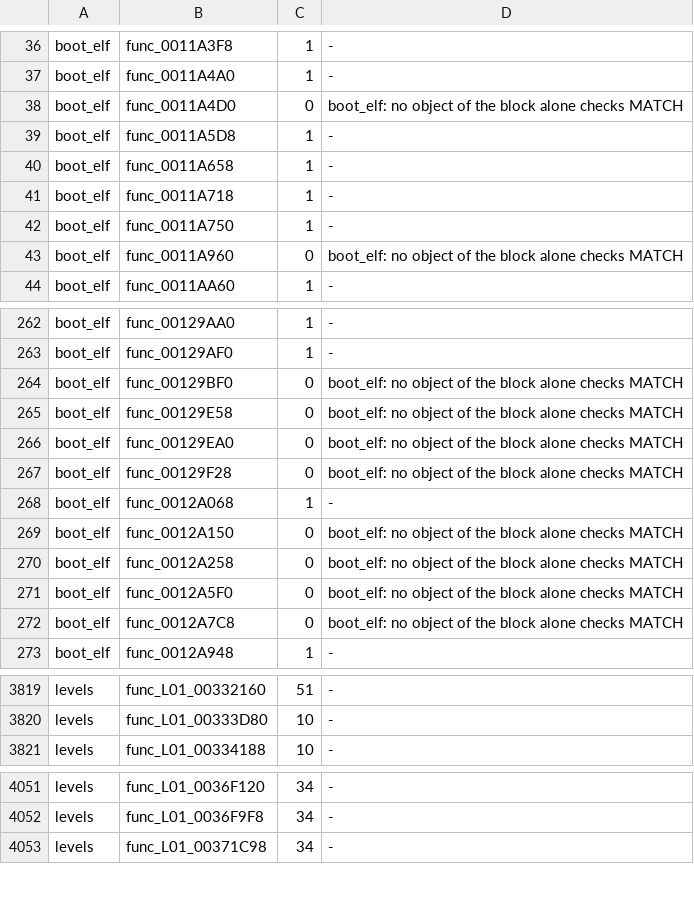
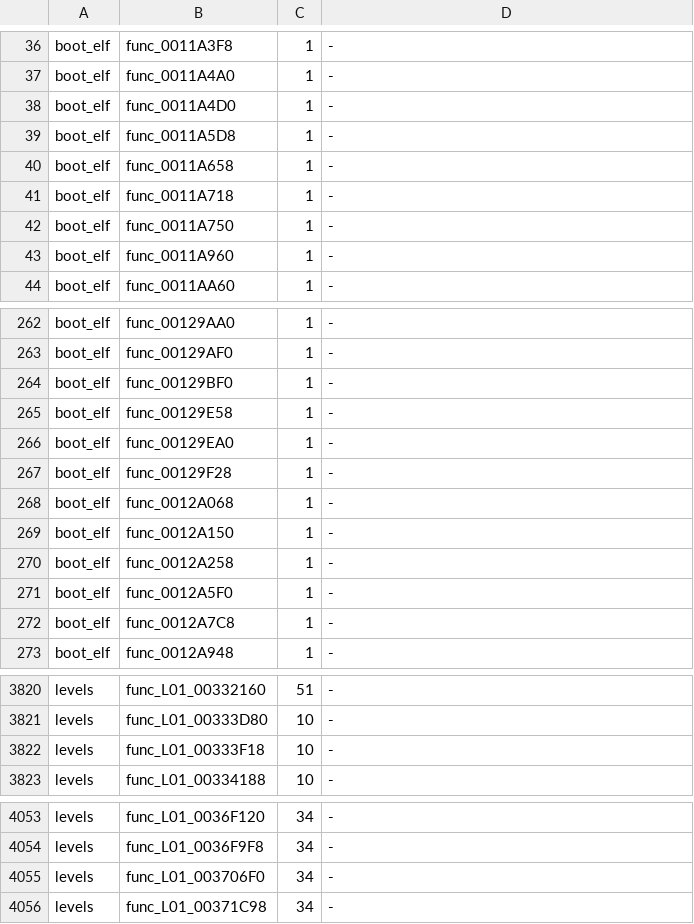
Before and after one commit to OpenRAC/rac3-decomp, a TSV file: config/us/built.tsv, drawn as a sheet; only a part is shown, gaps mark what is left out; the diff covers the shown part only.

Commit message:
chore(progress): reports and NTSC-U carry after func_003C1AE0 / func_003C1728
tools/progress.py --write and tools/carry_us.sh (JOBS=16): both functions are C in config/us/map.tsv; no built.tsv row went from 1 to 0.

```diff
--- a/config/us/built.tsv
+++ b/config/us/built.tsv
@@ -37,3 +37,3 @@ boot_elf	func_0011A3F8	1	-
 boot_elf	func_0011A4A0	1	-
-boot_elf	func_0011A4D0	0	boot_elf: no object of the block alone checks MATCH
+boot_elf	func_0011A4D0	1	-
 boot_elf	func_0011A5D8	1	-
@@ -42,3 +42,3 @@ boot_elf	func_0011A718	1	-
 boot_elf	func_0011A750	1	-
-boot_elf	func_0011A960	0	boot_elf: no object of the block alone checks MATCH
+boot_elf	func_0011A960	1	-
 boot_elf	func_0011AA60	1	-
@@ -263,11 +263,11 @@ boot_elf	func_00129AA0	1	-
 boot_elf	func_00129AF0	1	-
-boot_elf	func_00129BF0	0	boot_elf: no object of the block alone checks MATCH
-boot_elf	func_00129E58	0	boot_elf: no object of the block alone checks MATCH
-boot_elf	func_00129EA0	0	boot_elf: no object of the block alone checks MATCH
-boot_elf	func_00129F28	0	boot_elf: no object of the block alone checks MATCH
+boot_elf	func_00129BF0	1	-
+boot_elf	func_00129E58	1	-
+boot_elf	func_00129EA0	1	-
+boot_elf	func_00129F28	1	-
 boot_elf	func_0012A068	1	-
-boot_elf	func_0012A150	0	boot_elf: no object of the block alone checks MATCH
-boot_elf	func_0012A258	0	boot_elf: no object of the block alone checks MATCH
-boot_elf	func_0012A5F0	0	boot_elf: no object of the block alone checks MATCH
-boot_elf	func_0012A7C8	0	boot_elf: no object of the block alone checks MATCH
+boot_elf	func_0012A150	1	-
+boot_elf	func_0012A258	1	-
+boot_elf	func_0012A5F0	1	-
+boot_elf	func_0012A7C8	1	-
 boot_elf	func_0012A948	1	-
@@ -3820,2 +3821,3 @@ levels	func_L01_00332160	51	-
 levels	func_L01_00333D80	10	-
+levels	func_L01_00333F18	10	-
 levels	func_L01_00334188	10	-
@@ -4052,2 +4054,3 @@ levels	func_L01_0036F120	34	-
 levels	func_L01_0036F9F8	34	-
+levels	func_L01_003706F0	34	-
 levels	func_L01_00371C98	34	-
```
Also changed, not shown: 11 added rows and 56 edited cells elsewhere in this file, 3 other files.
